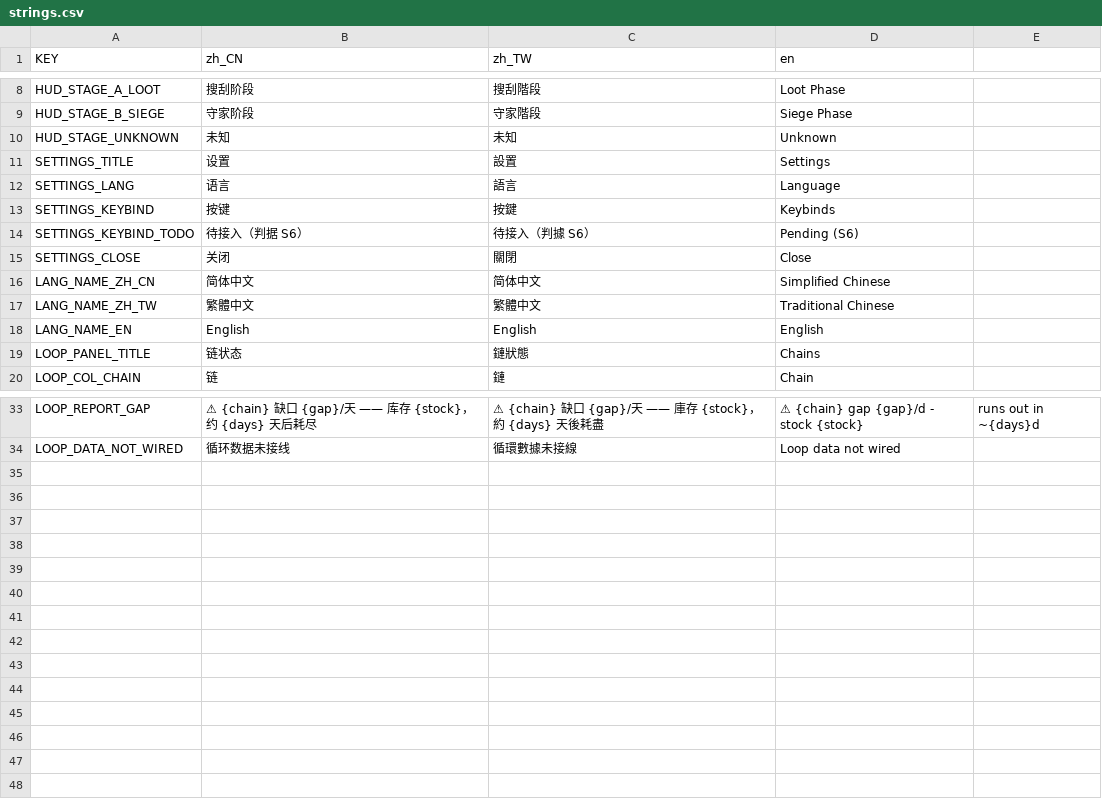
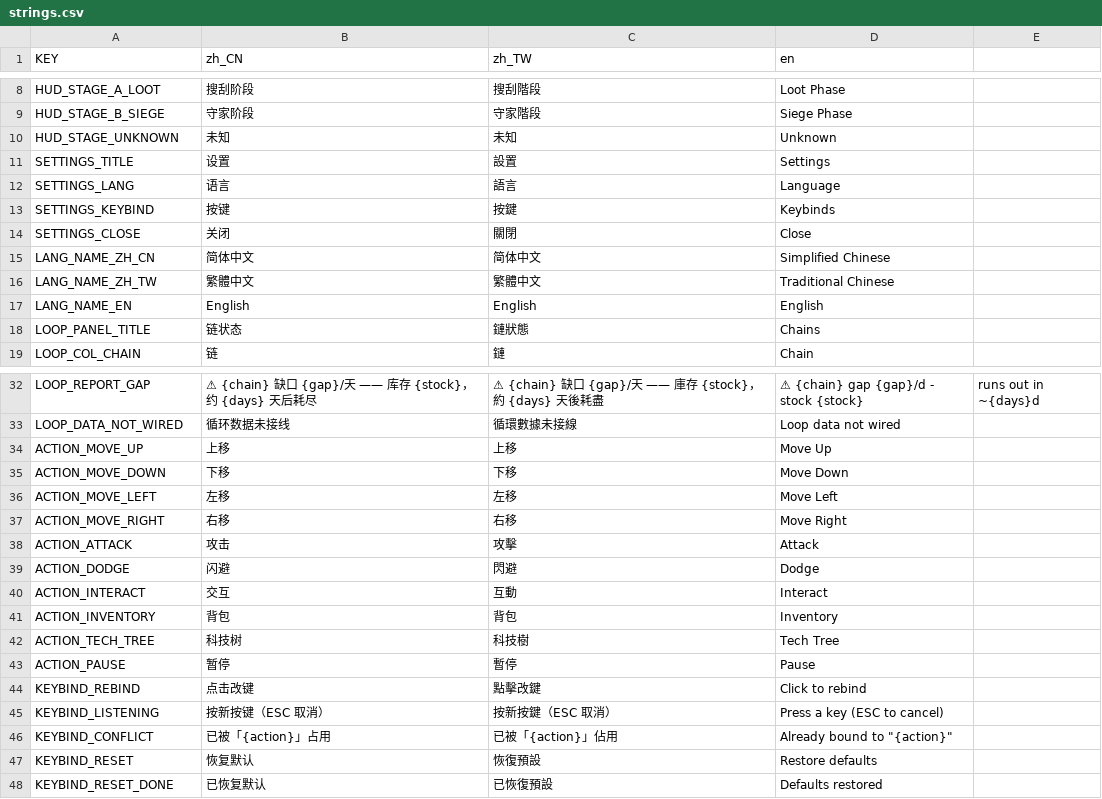
Before and after one commit to cncii/safehouse, a CSV file: data/locale/strings.csv, drawn as a sheet; only a part is shown, gaps mark what is left out.

Commit message:
S6 落地：键位重绑面板（动态遍历 InputMap + 冲突拒绝 + 恢复默认 + profile 落盘/启动恢复）+ 修 core profile 通道写读不对称 bug（_atomic_write 裸 JSON vs 读侧 GZIP，save_profile 恒读空，meta_system 同受益）+ 设置页滚动布局修超屏（S5 抓到 30 处越界/组合）+ ui_smoke 52/52 + S5 重验 27 组合 0 越界

```diff
--- a/data/locale/strings.csv
+++ b/data/locale/strings.csv
@@ -13,3 +13,2 @@ SETTINGS_LANG,语言,語言,Language
 SETTINGS_KEYBIND,按键,按鍵,Keybinds
-SETTINGS_KEYBIND_TODO,待接入（判据 S6）,待接入（判據 S6）,Pending (S6)
 SETTINGS_CLOSE,关闭,關閉,Close
@@ -34 +33,16 @@ LOOP_REPORT_GAP,⚠ {chain} 缺口 {gap}/天 —— 库存 {stock}，约 {days}
 LOOP_DATA_NOT_WIRED,循环数据未接线,循環數據未接線,Loop data not wired
+ACTION_MOVE_UP,上移,上移,Move Up
+ACTION_MOVE_DOWN,下移,下移,Move Down
+ACTION_MOVE_LEFT,左移,左移,Move Left
+ACTION_MOVE_RIGHT,右移,右移,Move Right
+ACTION_ATTACK,攻击,攻擊,Attack
+ACTION_DODGE,闪避,閃避,Dodge
+ACTION_INTERACT,交互,互動,Interact
+ACTION_INVENTORY,背包,背包,Inventory
+ACTION_TECH_TREE,科技树,科技樹,Tech Tree
+ACTION_PAUSE,暂停,暫停,Pause
+KEYBIND_REBIND,点击改键,點擊改鍵,Click to rebind
+KEYBIND_LISTENING,按新按键（ESC 取消）,按新按鍵（ESC 取消）,Press a key (ESC to cancel)
+KEYBIND_CONFLICT,已被「{action}」占用,已被「{action}」佔用,Already bound to "{action}"
+KEYBIND_RESET,恢复默认,恢復預設,Restore defaults
+KEYBIND_RESET_DONE,已恢复默认,已恢復預設,Defaults restored
```
Also changed, not shown: 34 other files.
